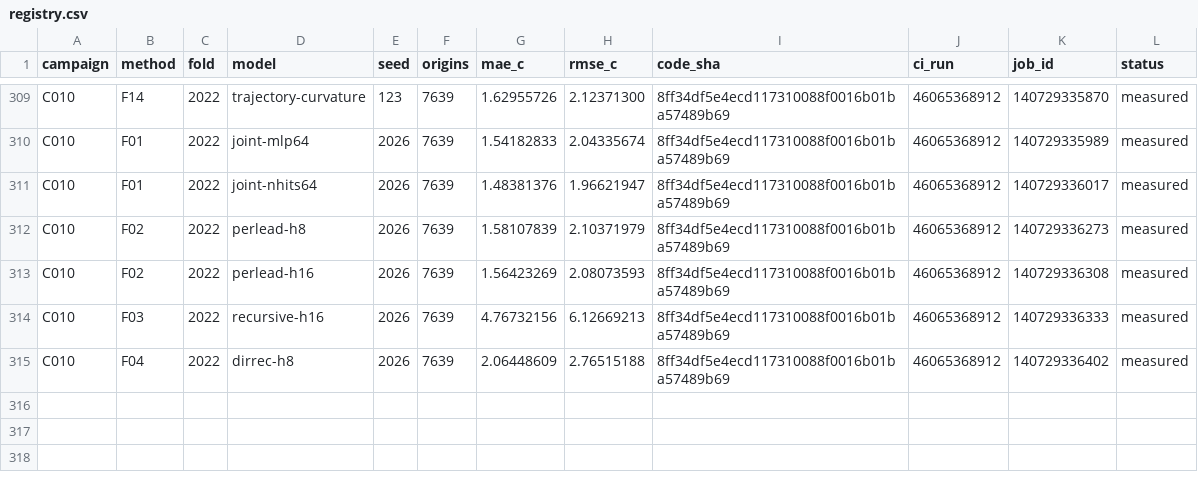
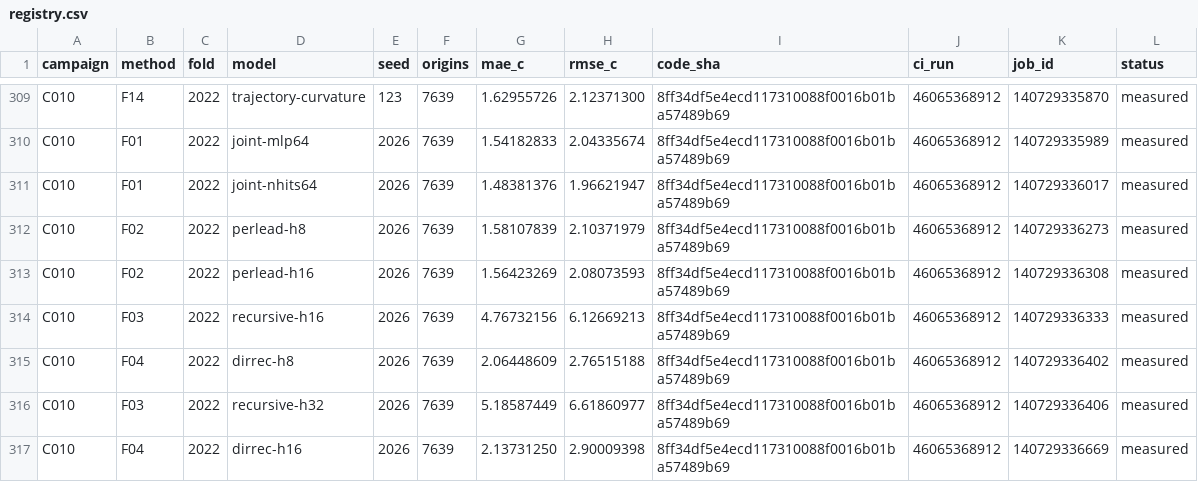
Before and after one commit to sguzman/aevral, a CSV file: results/C010/registry.csv, drawn as a sheet; only a part is shown, gaps mark what is left out; the diff names each change by its address in the sheet, - before the commit and + after, or states it on an @@ line.

```diff
--- a/results/C010/registry.csv
+++ b/results/C010/registry.csv
+row 316: C010 | F03 | 2022 | recursive-h32 | 2026 | 7639 | 5.18587449 | 6.61860977 | 8ff34df5e4ecd117310088f0016b01ba57489b69 | 46065368912 | 140729336406 | measured
+row 317: C010 | F04 | 2022 | dirrec-h16 | 2026 | 7639 | 2.13731250 | 2.90009398 | 8ff34df5e4ecd117310088f0016b01ba57489b69 | 46065368912 | 140729336669 | measured
```
Also changed, not shown: 3 other files.
